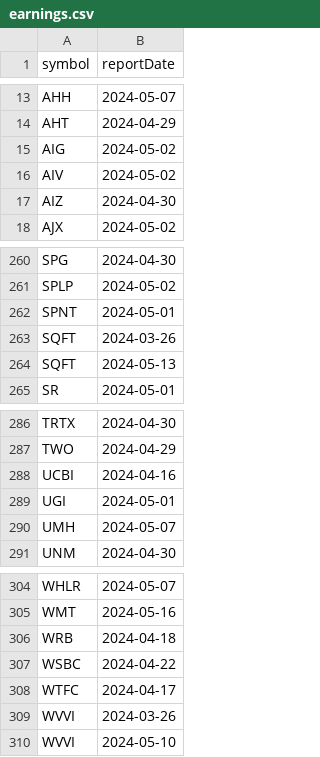
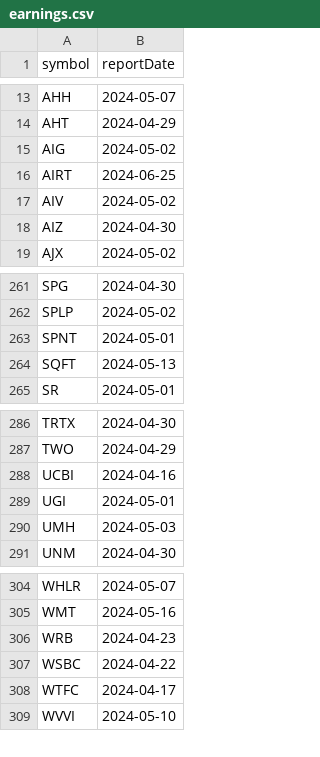
Before and after one commit to arraykov/Dashboard, a CSV file: src/files/earnings.csv, drawn as a sheet; only a part is shown, gaps mark what is left out.

```diff
--- a/src/files/earnings.csv
+++ b/src/files/earnings.csv
@@ -15,2 +15,3 @@ AHT,2024-04-29
 AIG,2024-05-02
+AIRT,2024-06-25
 AIV,2024-05-02
@@ -262,3 +263,2 @@ SPLP,2024-05-02
 SPNT,2024-05-01
-SQFT,2024-03-26
 SQFT,2024-05-13
@@ -289,3 +289,3 @@ UCBI,2024-04-16
 UGI,2024-05-01
-UMH,2024-05-07
+UMH,2024-05-03
 UNM,2024-04-30
@@ -305,6 +305,5 @@ WHLR,2024-05-07
 WMT,2024-05-16
-WRB,2024-04-18
+WRB,2024-04-23
 WSBC,2024-04-22
 WTFC,2024-04-17
-WVVI,2024-03-26
 WVVI,2024-05-10
```
Also changed, not shown: 1 other file.
